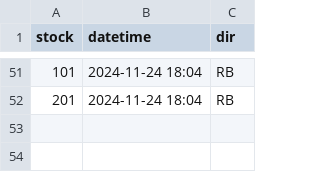
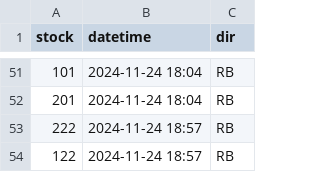
Before and after one commit to bryan7ran/banff-high-speed-rail, a CSV file: collect.csv, drawn as a sheet; only a part is shown, gaps mark what is left out; the diff names each change by its address in the sheet, - before the commit and + after, or states it on an @@ line.

Commit message:
Update collect.csv

```diff
--- a/collect.csv
+++ b/collect.csv
+row 53: 222 | 2024-11-24 18:57 | RB
+row 54: 122 | 2024-11-24 18:57 | RB
```
